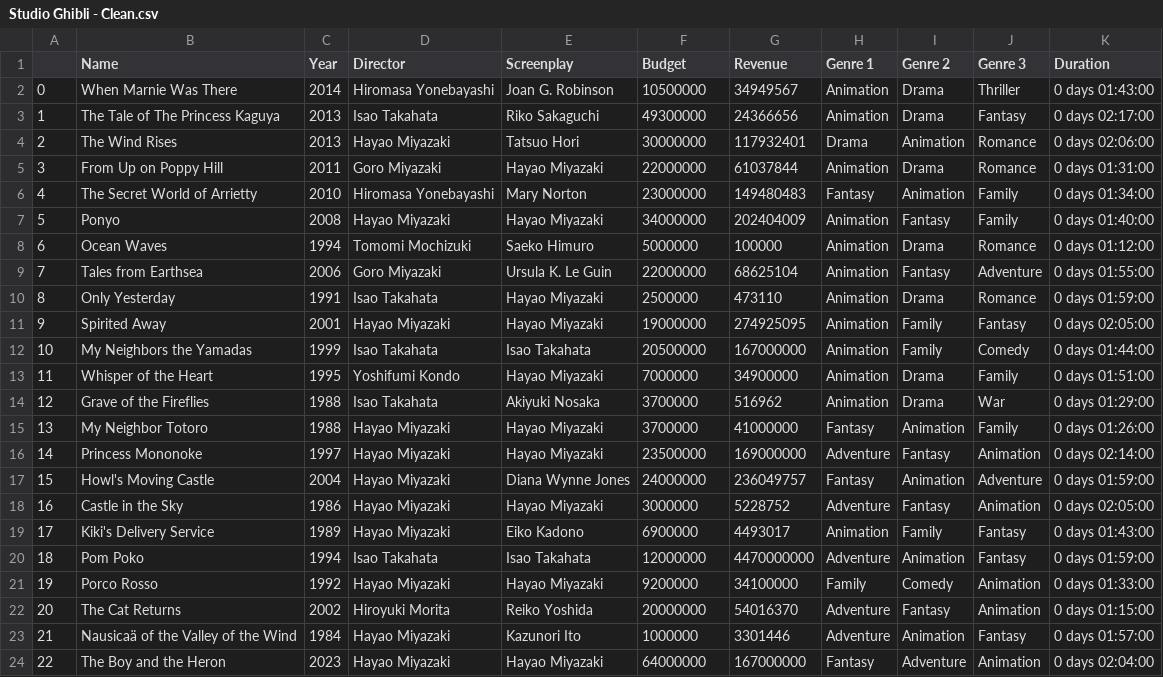
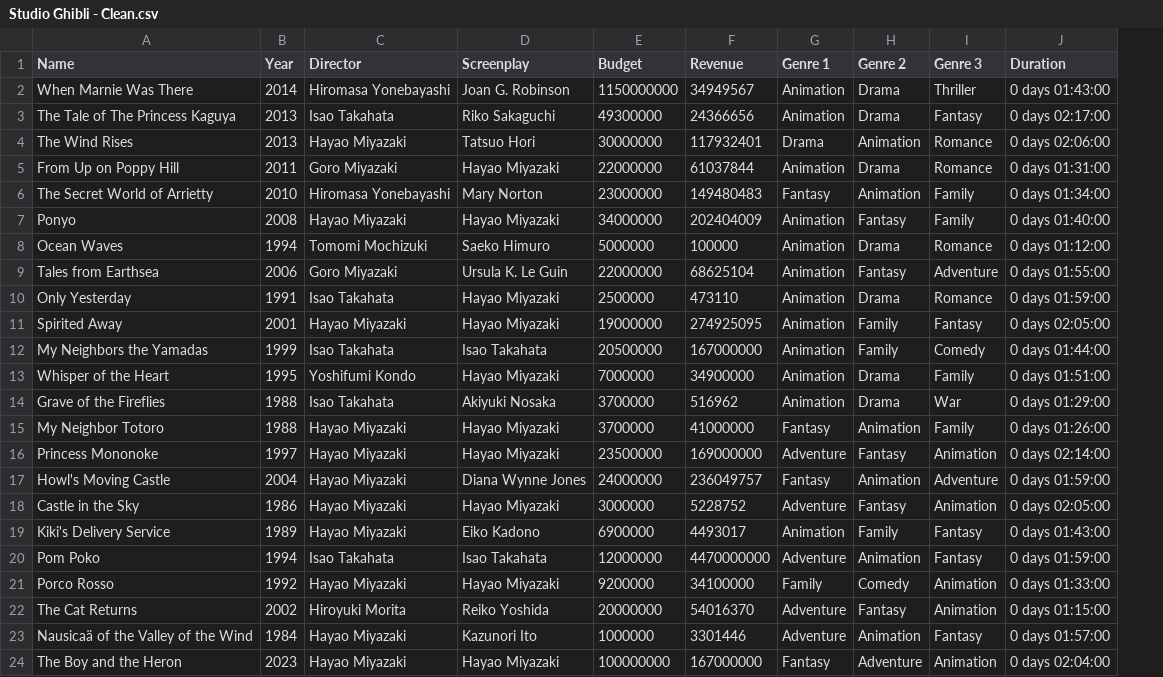
Before and after one commit to sarahi-capi/ghibli-data-analysis, a CSV file: data/Studio Ghibli - Clean.csv, drawn as a sheet; removed rows and columns are numbered as before the commit, all else as after; the diff names each change by its address in the sheet, - before the commit and + after, or states it on an @@ line.

```diff
--- a/data/Studio Ghibli - Clean.csv
+++ b/data/Studio Ghibli - Clean.csv
-column A, rows 2-24: 0 | 1 | 2 | 3 | 4 | 5 | 6 | 7 | 8 | 9 | 10 | 11 | 12 | 13 | 14 | 15 | 16 | 17 | 18 | 19 | 20 | 21 | 22
-E2 (Budget): 10500000
+E2 (Budget): 1150000000
-E24 (Budget): 64000000
+E24 (Budget): 100000000
```
Also changed, not shown: 2 other files.
